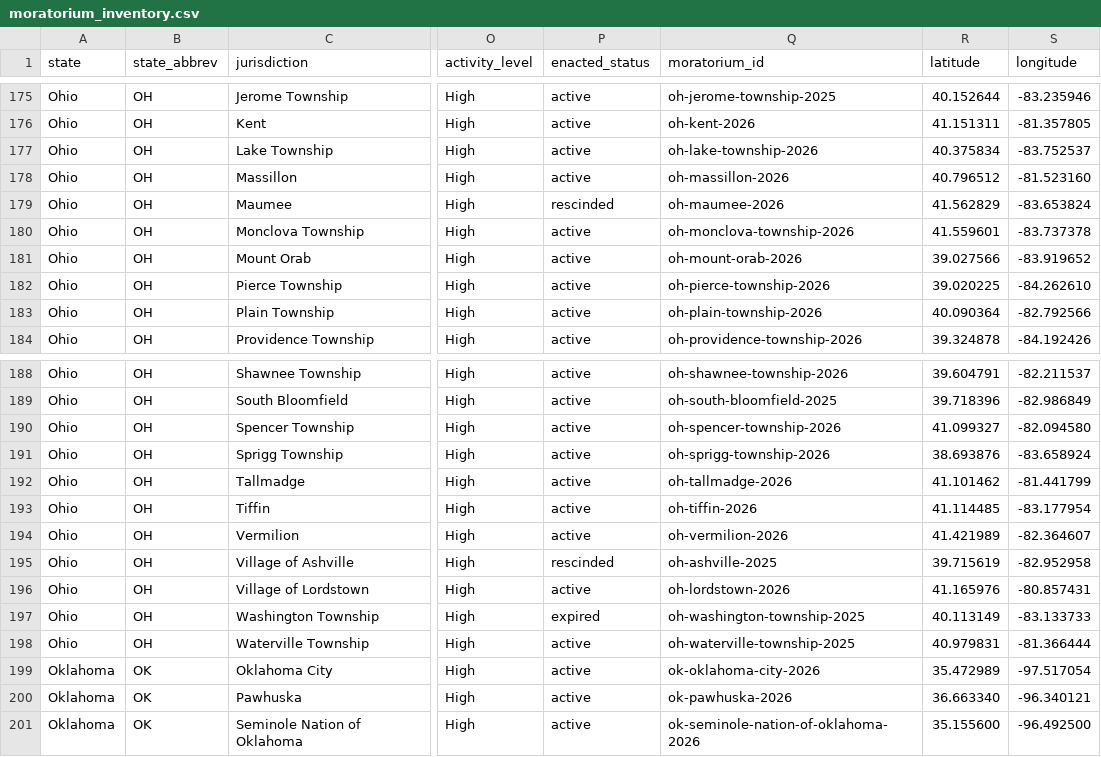
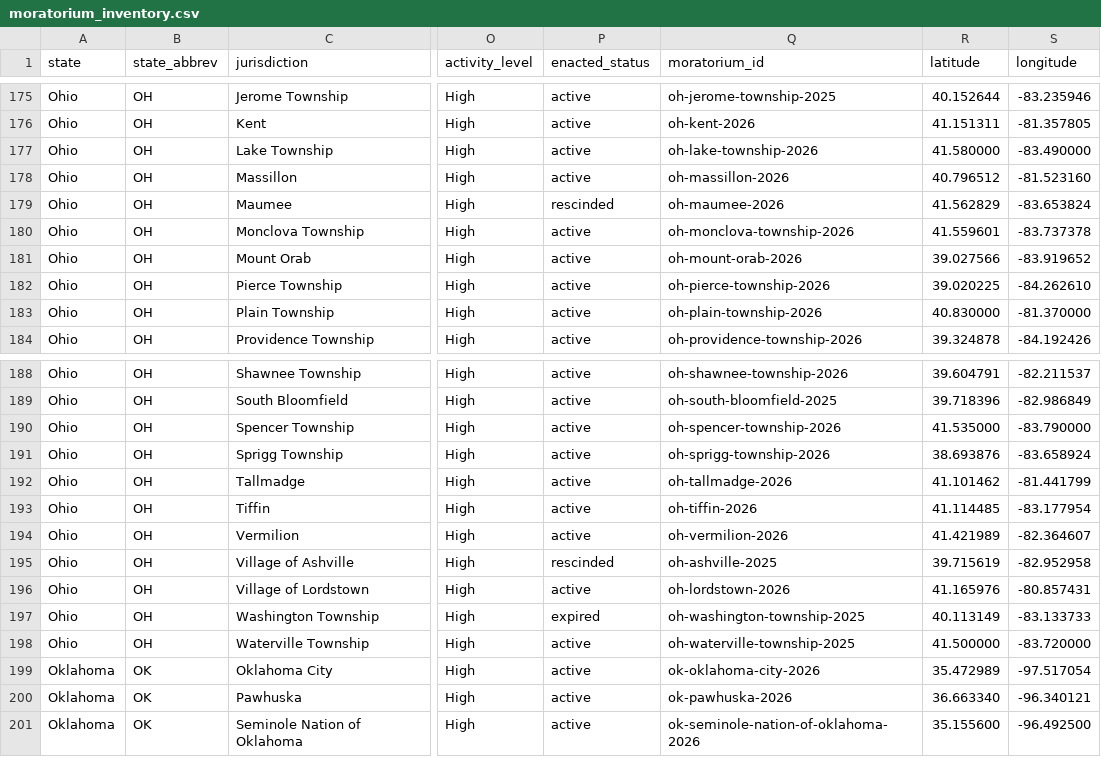
Before and after one commit to mjbommar/moratorium-data-2026, a CSV file: data/moratorium_inventory.csv, drawn as a sheet; only a part is shown, gaps mark what is left out; the diff names each change by its address in the sheet, - before the commit and + after, or states it on an @@ line.

```diff
--- a/data/moratorium_inventory.csv
+++ b/data/moratorium_inventory.csv
-R177 (latitude): 40.375834
+R177 (latitude): 41.580000
-S177 (longitude): -83.752537
+S177 (longitude): -83.490000
-R183 (latitude): 40.090364
+R183 (latitude): 40.830000
-S183 (longitude): -82.792566
+S183 (longitude): -81.370000
-R190 (latitude): 41.099327
+R190 (latitude): 41.535000
-S190 (longitude): -82.094580
+S190 (longitude): -83.790000
-R198 (latitude): 40.979831
+R198 (latitude): 41.500000
-S198 (longitude): -81.366444
+S198 (longitude): -83.720000
```
Also changed, not shown: 1 other file.
